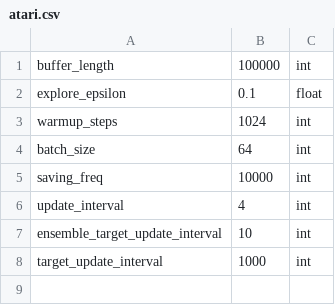
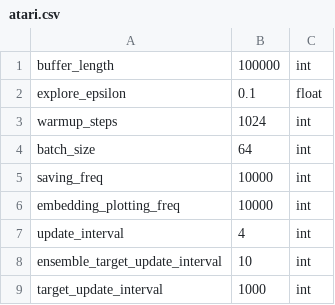
Before and after one commit to zhouzypaul/policy-transfer-lifelong-rl, a CSV file: hyperparams/atari.csv, drawn as a sheet; the diff names each change by its address in the sheet, - before the commit and + after, or states it on an @@ line.

```diff
--- a/hyperparams/atari.csv
+++ b/hyperparams/atari.csv
+row 6: embedding_plotting_freq | 10000 | int
```
Also changed, not shown: 3 other files.
